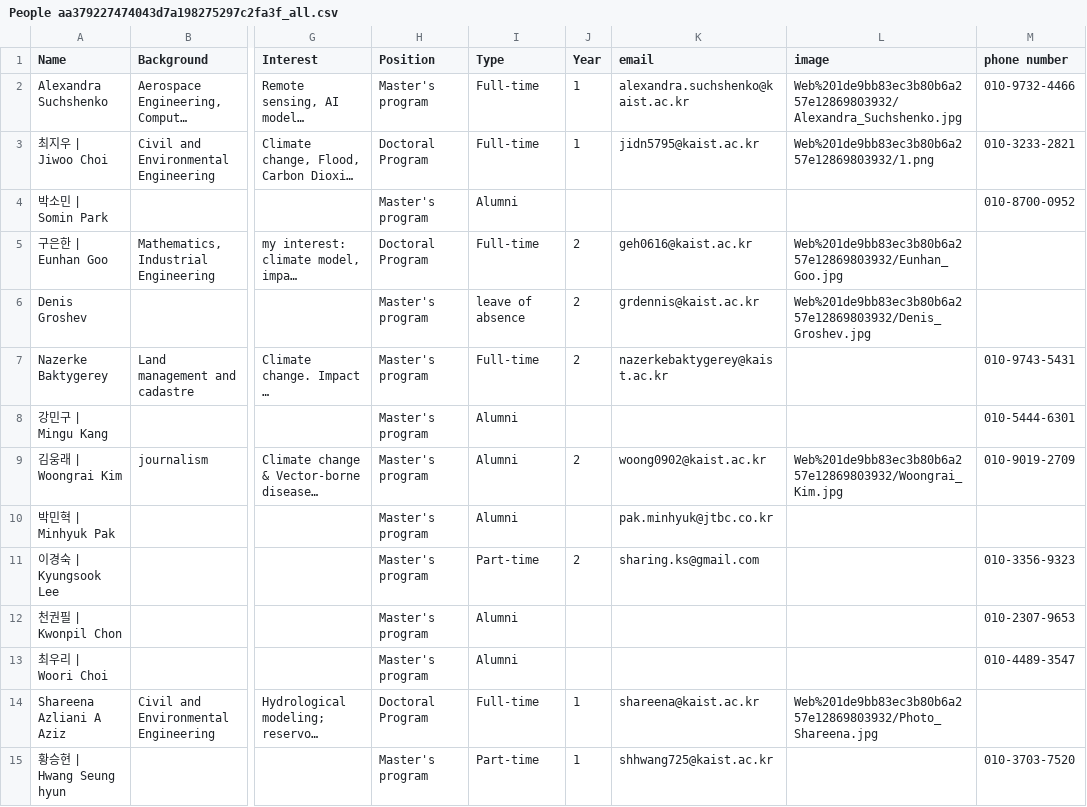
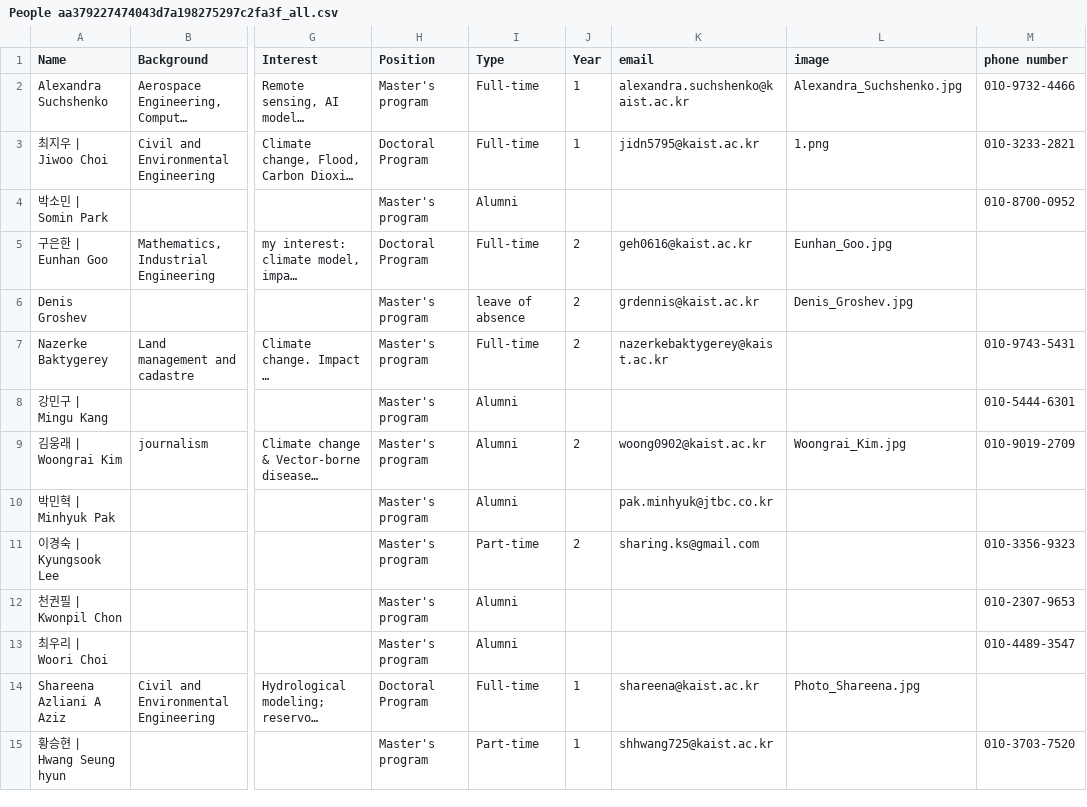
Before and after one commit to poster325/melab, a CSV file: data/people/People aa379227474043d7a198275297c2fa3f_all.csv, drawn as a sheet; only a part is shown, gaps mark what is left out; long unchanged cells end in …; the diff covers the shown part only; the diff names each change by its address in the sheet, - before the commit and + after, or states it on an @@ line.

```diff
--- a/data/people/People aa379227474043d7a198275297c2fa3f_all.csv
+++ b/data/people/People aa379227474043d7a198275297c2fa3f_all.csv
-L2 (image): Web%201de9bb83ec3b80b6a257e12869803932/Alexandra_Suchshenko.jpg
+L2 (image): Alexandra_Suchshenko.jpg
-L3 (image): Web%201de9bb83ec3b80b6a257e12869803932/1.png
+L3 (image): 1.png
-L5 (image): Web%201de9bb83ec3b80b6a257e12869803932/Eunhan_Goo.jpg
+L5 (image): Eunhan_Goo.jpg
-L6 (image): Web%201de9bb83ec3b80b6a257e12869803932/Denis_Groshev.jpg
+L6 (image): Denis_Groshev.jpg
-L9 (image): Web%201de9bb83ec3b80b6a257e12869803932/Woongrai_Kim.jpg
+L9 (image): Woongrai_Kim.jpg
-L14 (image): Web%201de9bb83ec3b80b6a257e12869803932/Photo_Shareena.jpg
+L14 (image): Photo_Shareena.jpg
```
Also changed, not shown: 17 edited cells elsewhere in this file, data/news/News acdaa45f52dd43c09e2773b1e2070fd6.csv.
